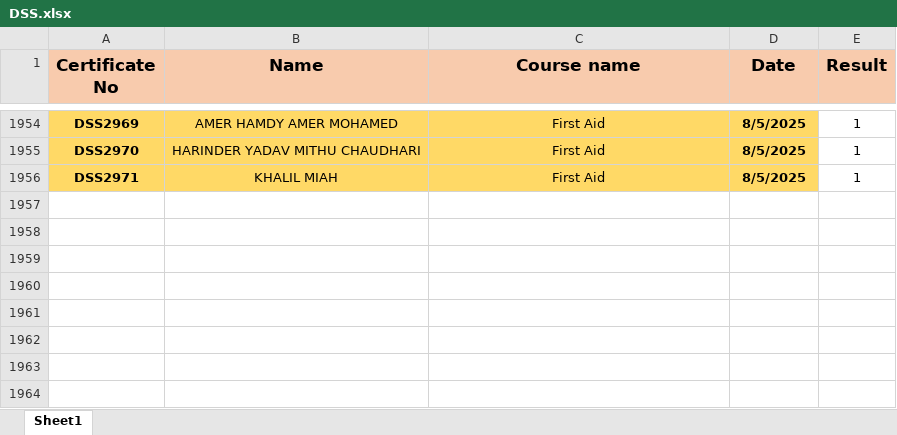
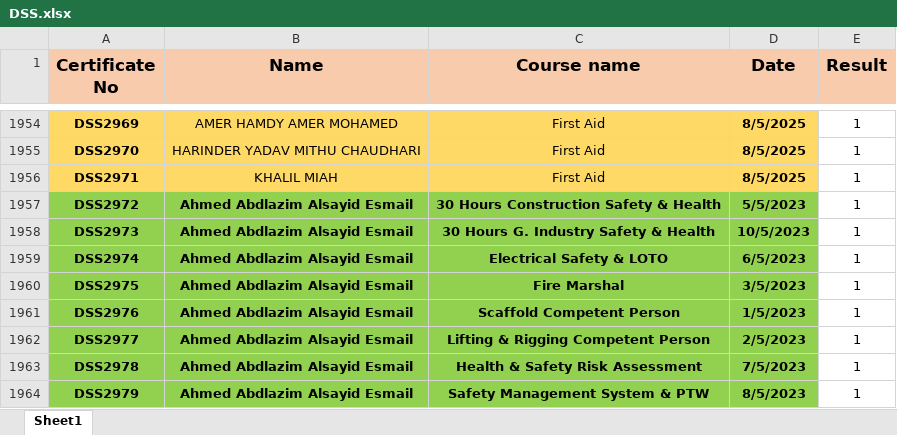
Before and after one commit to samym530-glitch/DSS_2025, an Excel workbook: DSS.xlsx, sheet Sheet1, drawn as a sheet; only a part is shown, gaps mark what is left out; values as stored, in another font and other column widths than the file's, no borders; the diff names each change by its address in the sheet, - before the commit and + after, or states it on an @@ line.

Commit message:
Add files via upload

```diff
--- a/DSS.xlsx (sheet Sheet1)
+++ b/DSS.xlsx (sheet Sheet1)
+row 1957: DSS2972 | Ahmed Abdlazim Alsayid Esmail | 30 Hours Construction Safety & Health | 5/5/2023 | 1
+row 1958: DSS2973 | Ahmed Abdlazim Alsayid Esmail | 30 Hours G. Industry Safety & Health | 10/5/2023 | 1
+row 1959: DSS2974 | Ahmed Abdlazim Alsayid Esmail | Electrical Safety & LOTO | 6/5/2023 | 1
+row 1960: DSS2975 | Ahmed Abdlazim Alsayid Esmail | Fire Marshal | 3/5/2023 | 1
+row 1961: DSS2976 | Ahmed Abdlazim Alsayid Esmail | Scaffold Competent Person | 1/5/2023 | 1
+row 1962: DSS2977 | Ahmed Abdlazim Alsayid Esmail | Lifting & Rigging Competent Person | 2/5/2023 | 1
+row 1963: DSS2978 | Ahmed Abdlazim Alsayid Esmail | Health & Safety Risk Assessment | 7/5/2023 | 1
+row 1964: DSS2979 | Ahmed Abdlazim Alsayid Esmail | Safety Management System & PTW | 8/5/2023 | 1
```
